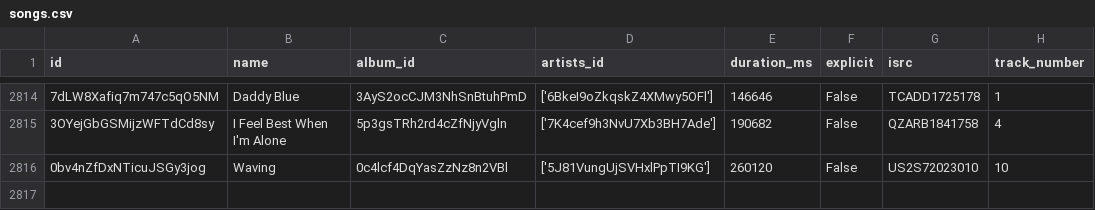
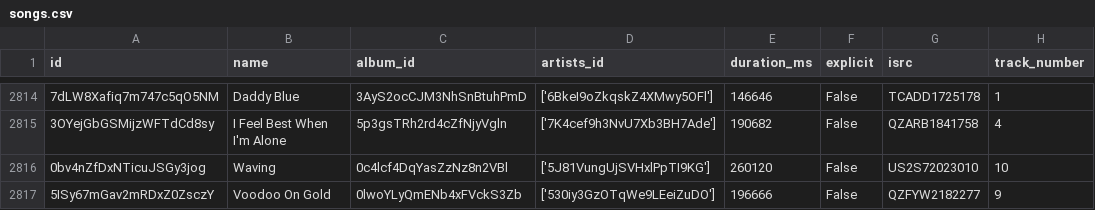
Before and after one commit to iochoa808/SpotifyData, a CSV file: data/songs.csv, drawn as a sheet; only a part is shown, gaps mark what is left out.

```diff
--- a/data/songs.csv
+++ b/data/songs.csv
@@ -2816 +2816,2 @@ id,name,album_id,artists_id,duration_ms,explicit,isrc,track_number
 0bv4nZfDxNTicuJSGy3jog,Waving,0c4lcf4DqYasZzNz8n2VBl,['5J81VungUjSVHxlPpTI9KG'],260120,False,US2S72023010,10
+5ISy67mGav2mRDxZ0ZsczY,Voodoo On Gold,0lwoYLyQmENb4xFVckS3Zb,['530iy3GzOTqWe9LEeiZuDO'],196666,False,QZFYW2182277,9
```
Also changed, not shown: data/albums.csv, data/recently_played.csv.
